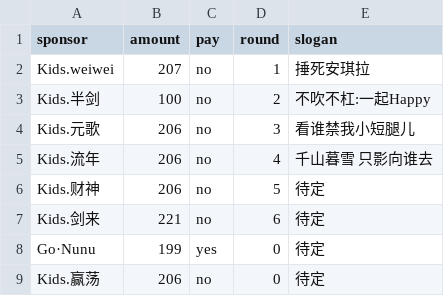
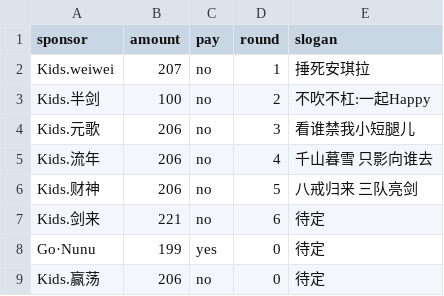
Before and after one commit to kidsmatch/League2019Spr, a CSV file: _data/sponsors.csv, drawn as a sheet.

Commit message:
Update sponsors.csv

```diff
--- a/_data/sponsors.csv
+++ b/_data/sponsors.csv
@@ -5,3 +5,3 @@ Kids.元歌,206,no,3,看谁禁我小短腿儿
 Kids.流年,206,no,4,千山暮雪 只影向谁去
-Kids.财神,206,no,5,待定
+Kids.财神,206,no,5,八戒归来 三队亮剑
 Kids.剑来,221,no,6,待定
```
